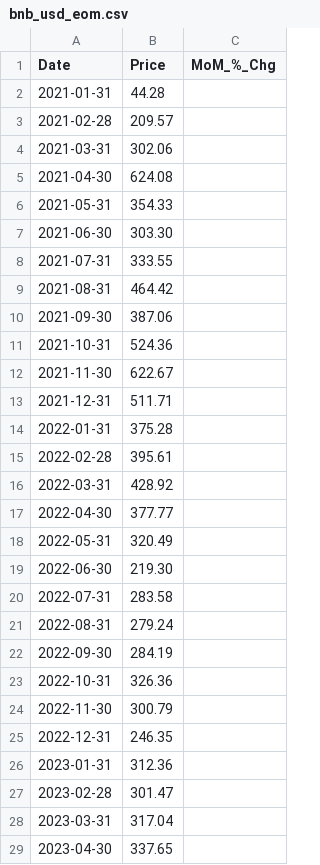
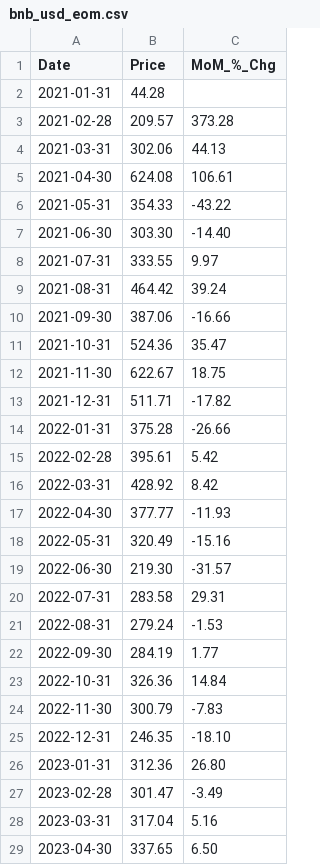
Before and after one commit to 0juano/pcc-est-v5, a CSV file: data/crypto_data/bnb_usd_eom.csv, drawn as a sheet; only a part is shown; the diff covers the shown part only.

```diff
--- a/data/crypto_data/bnb_usd_eom.csv
+++ b/data/crypto_data/bnb_usd_eom.csv
@@ -2,28 +2,28 @@ Date,Price,MoM_%_Chg
 2021-01-31,44.28,
-2021-02-28,209.57,
-2021-03-31,302.06,
-2021-04-30,624.08,
-2021-05-31,354.33,
-2021-06-30,303.30,
-2021-07-31,333.55,
-2021-08-31,464.42,
-2021-09-30,387.06,
-2021-10-31,524.36,
-2021-11-30,622.67,
-2021-12-31,511.71,
-2022-01-31,375.28,
-2022-02-28,395.61,
-2022-03-31,428.92,
-2022-04-30,377.77,
-2022-05-31,320.49,
-2022-06-30,219.30,
-2022-07-31,283.58,
-2022-08-31,279.24,
-2022-09-30,284.19,
-2022-10-31,326.36,
-2022-11-30,300.79,
-2022-12-31,246.35,
-2023-01-31,312.36,
-2023-02-28,301.47,
-2023-03-31,317.04,
-2023-04-30,337.65,
+2021-02-28,209.57,373.28
+2021-03-31,302.06,44.13
+2021-04-30,624.08,106.61
+2021-05-31,354.33,-43.22
+2021-06-30,303.30,-14.40
+2021-07-31,333.55,9.97
+2021-08-31,464.42,39.24
+2021-09-30,387.06,-16.66
+2021-10-31,524.36,35.47
+2021-11-30,622.67,18.75
+2021-12-31,511.71,-17.82
+2022-01-31,375.28,-26.66
+2022-02-28,395.61,5.42
+2022-03-31,428.92,8.42
+2022-04-30,377.77,-11.93
+2022-05-31,320.49,-15.16
+2022-06-30,219.30,-31.57
+2022-07-31,283.58,29.31
+2022-08-31,279.24,-1.53
+2022-09-30,284.19,1.77
+2022-10-31,326.36,14.84
+2022-11-30,300.79,-7.83
+2022-12-31,246.35,-18.10
+2023-01-31,312.36,26.80
+2023-02-28,301.47,-3.49
+2023-03-31,317.04,5.16
+2023-04-30,337.65,6.50
```
Also changed, not shown: 21 edited cells elsewhere in this file, data/crypto_data/btc_usd_eom.csv, data/crypto_data/doge_usd_eom.csv, 12 other files.
